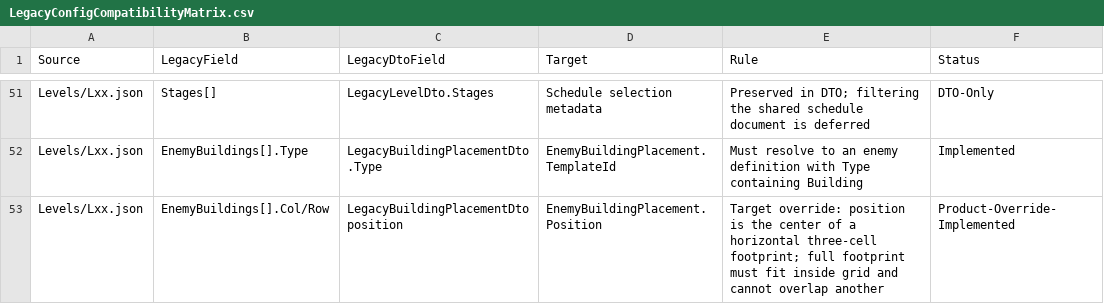
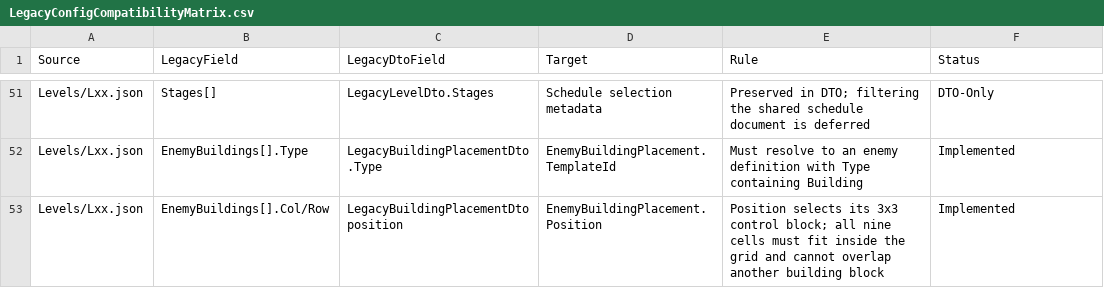
Before and after one commit to Arain520/Company-War-RE, a CSV file: Migration/Specifications/LegacyConfigCompatibilityMatrix.csv, drawn as a sheet; only a part is shown, gaps mark what is left out.

```diff
--- a/Migration/Specifications/LegacyConfigCompatibilityMatrix.csv
+++ b/Migration/Specifications/LegacyConfigCompatibilityMatrix.csv
@@ -52,2 +52,2 @@
 "Levels/Lxx.json","EnemyBuildings[].Type","LegacyBuildingPlacementDto.Type","EnemyBuildingPlacement.TemplateId","Must resolve to an enemy definition with Type containing Building","Implemented"
-"Levels/Lxx.json","EnemyBuildings[].Col/Row","LegacyBuildingPlacementDto position","EnemyBuildingPlacement.Position","Target override: position is the center of a horizontal three-cell footprint; full footprint must fit inside grid and cannot overlap another","Product-Override-Implemented"
+"Levels/Lxx.json","EnemyBuildings[].Col/Row","LegacyBuildingPlacementDto position","EnemyBuildingPlacement.Position","Position selects its 3x3 control block; all nine cells must fit inside the grid and cannot overlap another building block","Implemented"
```
Also changed, not shown: Migration/Specifications/LegacyBehaviorTraceability.csv, 12 other files.
